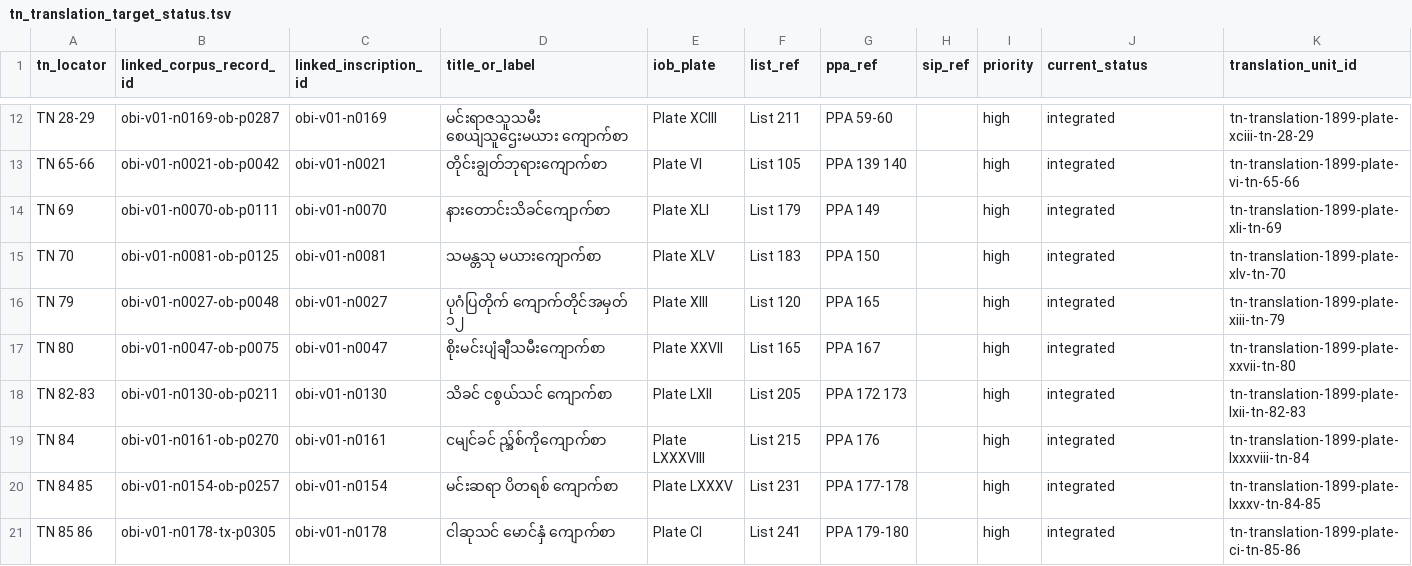
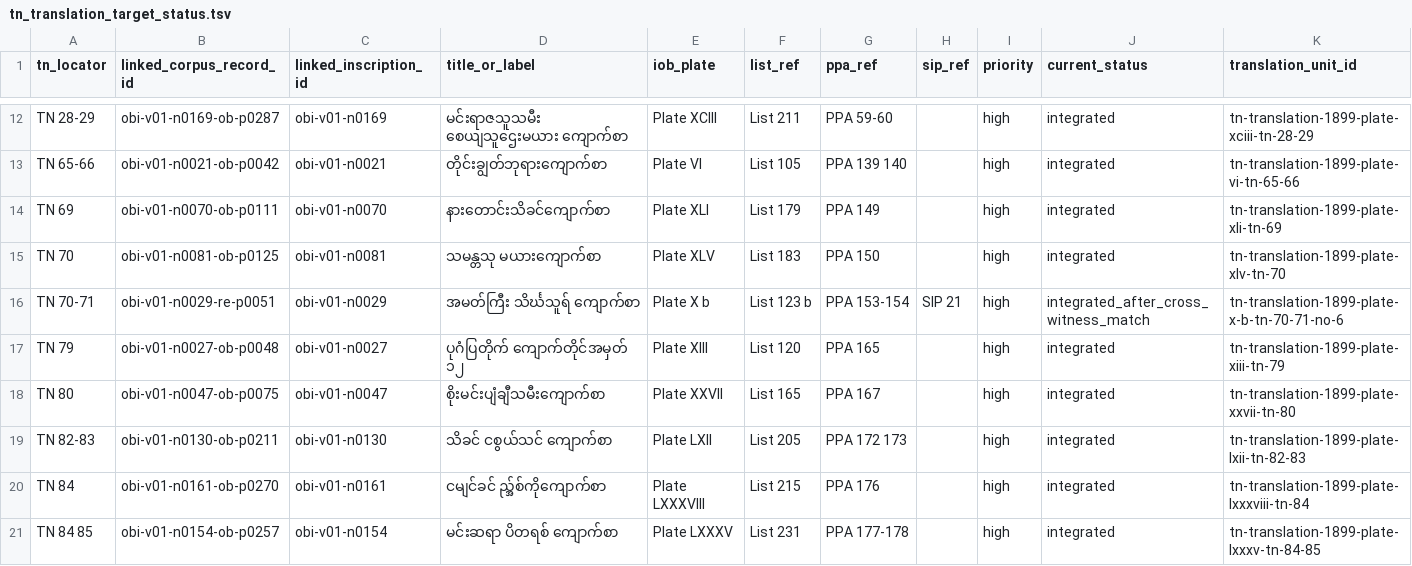
Before and after one commit to nh36/BurmeseCorpus, a TSV file: data/working/corpus_enrichment/tn_translation_target_status.tsv, drawn as a sheet; only a part is shown, gaps mark what is left out; the shorter side is filled out with more unchanged rows; rows hold the shown columns only; the diff names each change by its address in the sheet, - before the commit and + after, or states it on an @@ line.

```diff
--- a/data/working/corpus_enrichment/tn_translation_target_status.tsv
+++ b/data/working/corpus_enrichment/tn_translation_target_status.tsv
+row 16: TN 70-71 | obi-v01-n0029-re-p0051 | obi-v01-n0029 | အမတ်ကြီး သိင်္ဃသူရ် ကျောက်စာ | Plate X b | List 123 b | PPA 153-154 | SIP 21 | high | integrated_after_cross_witness_match | tn-translation-1899-plate-x-b-tn-70-71-no-6
```
Also changed, not shown: data/working/corpus_enrichment/release_candidate_v0_4/translation_units_v0_4_candidate.tsv, data/working/corpus_enrichment/tn_translation_integration_preview.tsv, 20 other files.
